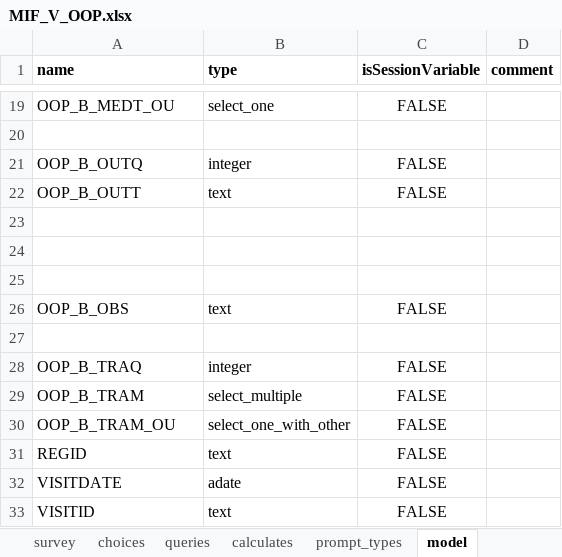
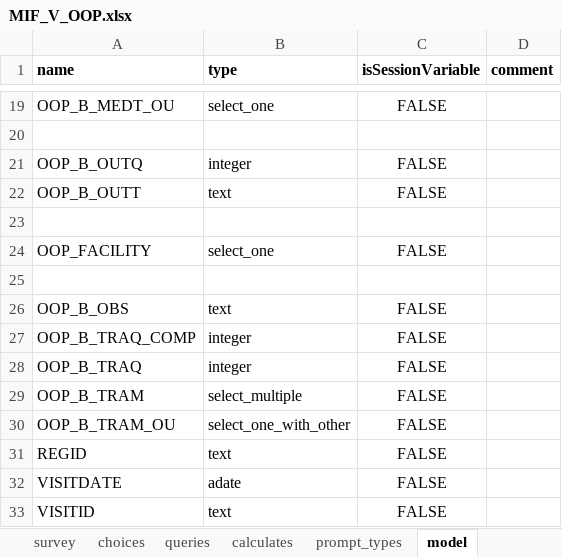
Before and after one commit to BandimHealthProject/Equipa, an Excel workbook: app/config/tables/MIF_V_OOP/forms/MIF_V_OOP/MIF_V_OOP.xlsx, sheet model, drawn as a sheet; only a part is shown, gaps mark what is left out; values as stored, in another font and other column widths than the file's, no borders; the diff names each change by its address in the sheet, - before the commit and + after, or states it on an @@ line.

```diff
--- a/app/config/tables/MIF_V_OOP/forms/MIF_V_OOP/MIF_V_OOP.xlsx (sheet model)
+++ b/app/config/tables/MIF_V_OOP/forms/MIF_V_OOP/MIF_V_OOP.xlsx (sheet model)
-row 24: (empty)
+row 24: OOP_FACILITY | select_one | FALSE
-row 27: (empty)
+row 27: OOP_B_TRAQ_COMP | integer | FALSE
```
Also changed, not shown: sheet survey, app/config/tables/MIF_V_OOP_ANC/forms/MIF_V_OOP_ANC/MIF_V_OOP_ANC.xlsx, 4 other files.
